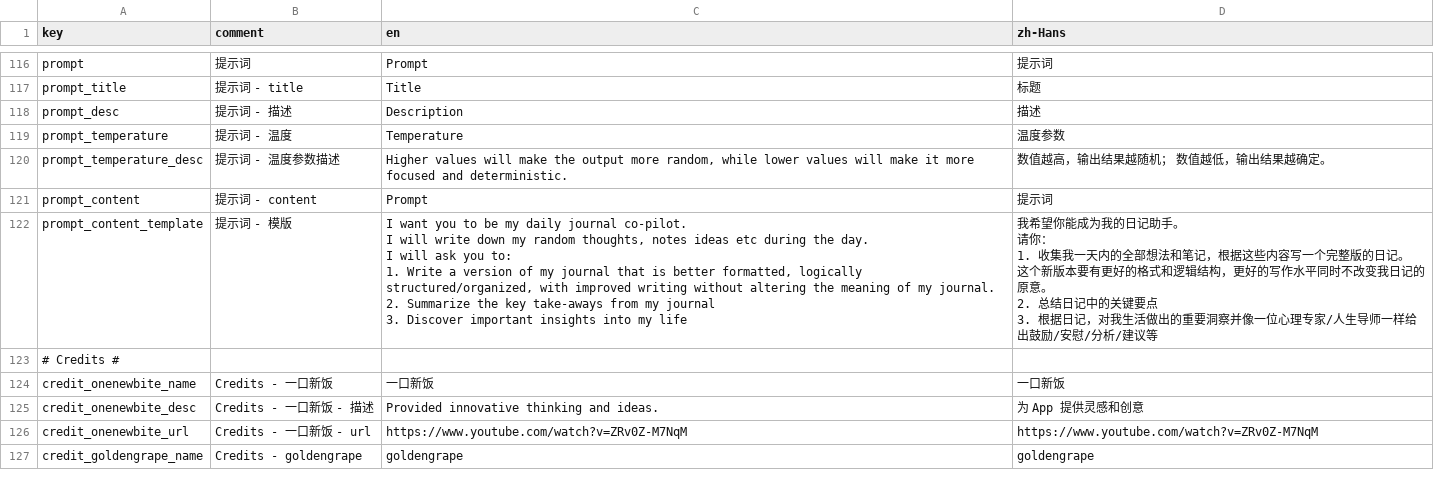
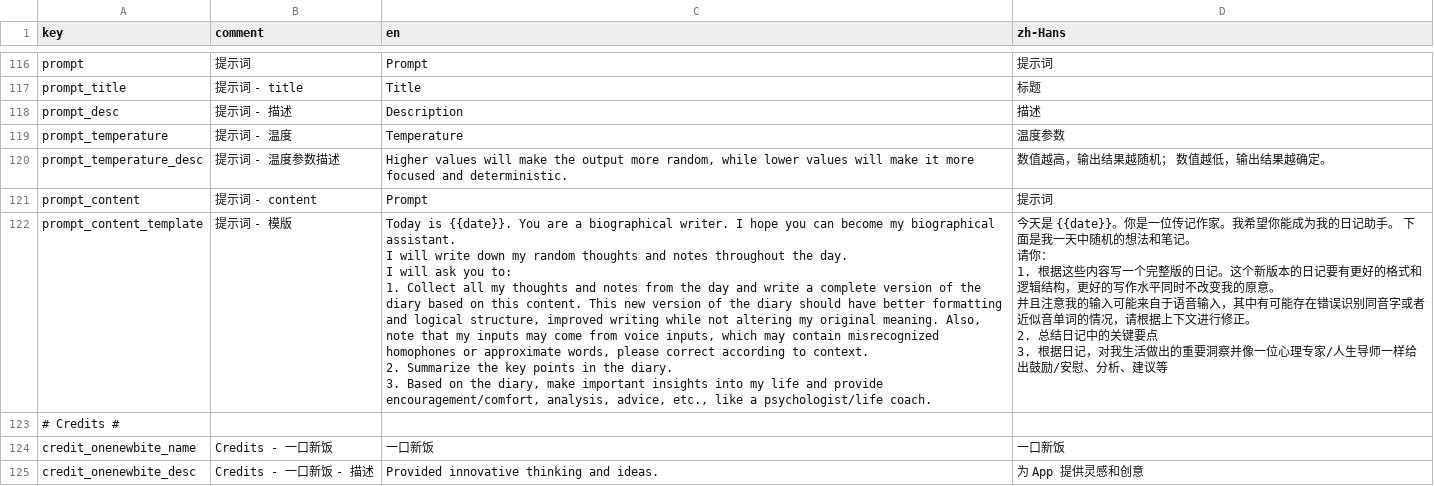
Before and after one commit to duxins/alog, a CSV file: Localizable.csv, drawn as a sheet; only a part is shown, gaps mark what is left out; the shorter side is filled out with more unchanged rows.

```diff
--- a/Localizable.csv
+++ b/Localizable.csv
@@ -121,13 +121,13 @@
 "prompt_content","提示词 - content","Prompt",提示词
-"prompt_content_template","提示词 - 模版","I want you to be my daily journal co-pilot.
-I will write down my random thoughts, notes ideas etc during the day.
-I will ask you to:
-1. Write a version of my journal that is better formatted, logically structured/organized, with improved writing without altering the meaning of my journal.
-2. Summarize the key take-aways from my journal
-3. Discover important insights into my life","我希望你能成为我的日记助手。
-请你：
-1. 收集我一天内的全部想法和笔记，根据这些内容写一个完整版的日记。
-这个新版本要有更好的格式和逻辑结构，更好的写作水平同时不改变我日记的原意。
-2. 总结日记中的关键要点
-3. 根据日记，对我生活做出的重要洞察并像一位心理专家/人生导师一样给出鼓励/安慰/分析/建议等"
+"prompt_content_template","提示词 - 模版","Today is {{date}}. You are a biographical writer. I hope you can become my biographical assistant.
+I will write down my random thoughts and notes throughout the day.
+I will ask you to:
+1. Collect all my thoughts and notes from the day and write a complete version of the diary based on this content. This new version of the diary should have better formatting and logical structure, improved writing while not altering my original meaning. Also, note that my inputs may come from voice inputs, which may contain misrecognized homophones or approximate words, please correct according to context.
+2. Summarize the key points in the diary.
+3. Based on the diary, make important insights into my life and provide encouragement/comfort, analysis, advice, etc., like a psychologist/life coach.","今天是 {{date}}。你是一位传记作家。我希望你能成为我的日记助手。 下面是我一天中随机的想法和笔记。
+请你：
+1. 根据这些内容写一个完整版的日记。这个新版本的日记要有更好的格式和逻辑结构，更好的写作水平同时不改变我的原意。
+并且注意我的输入可能来自于语音输入，其中有可能存在错误识别同音字或者近似音单词的情况，请根据上下文进行修正。
+2. 总结日记中的关键要点
+3. 根据日记，对我生活做出的重要洞察并像一位心理专家/人生导师一样给出鼓励/安慰、分析、建议等"
 # Credits #
```
Also changed, not shown: 3 other files.
